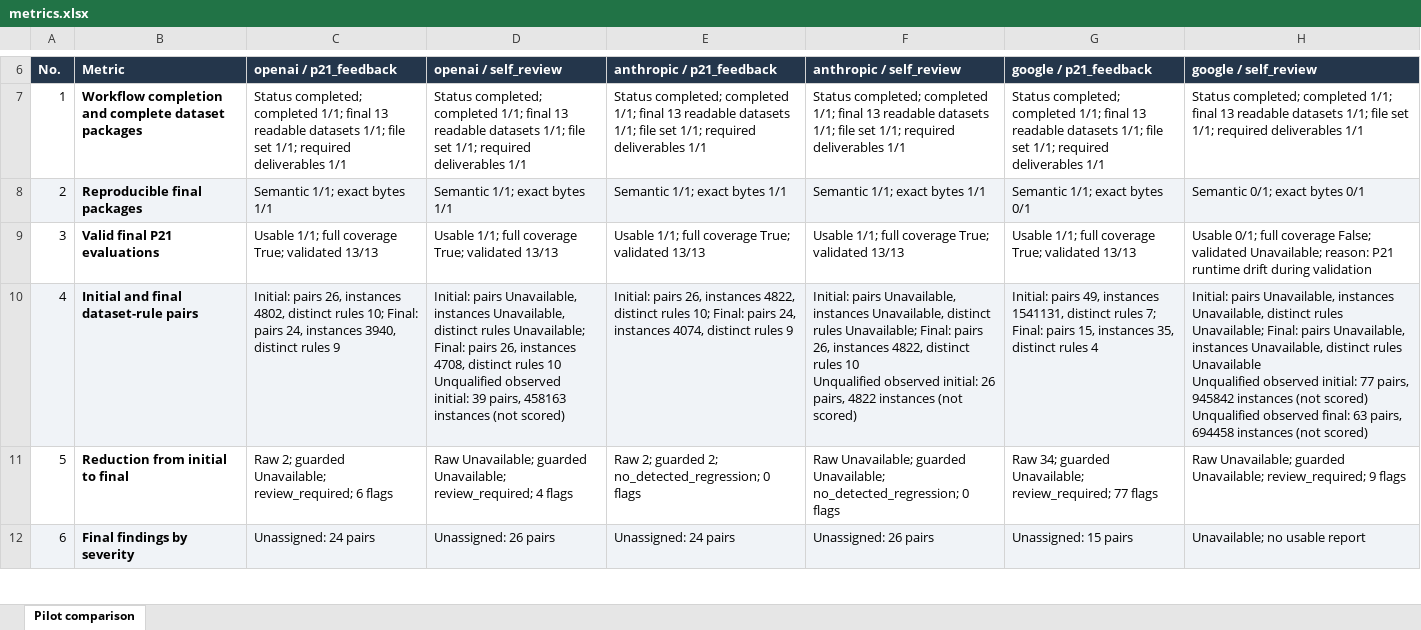
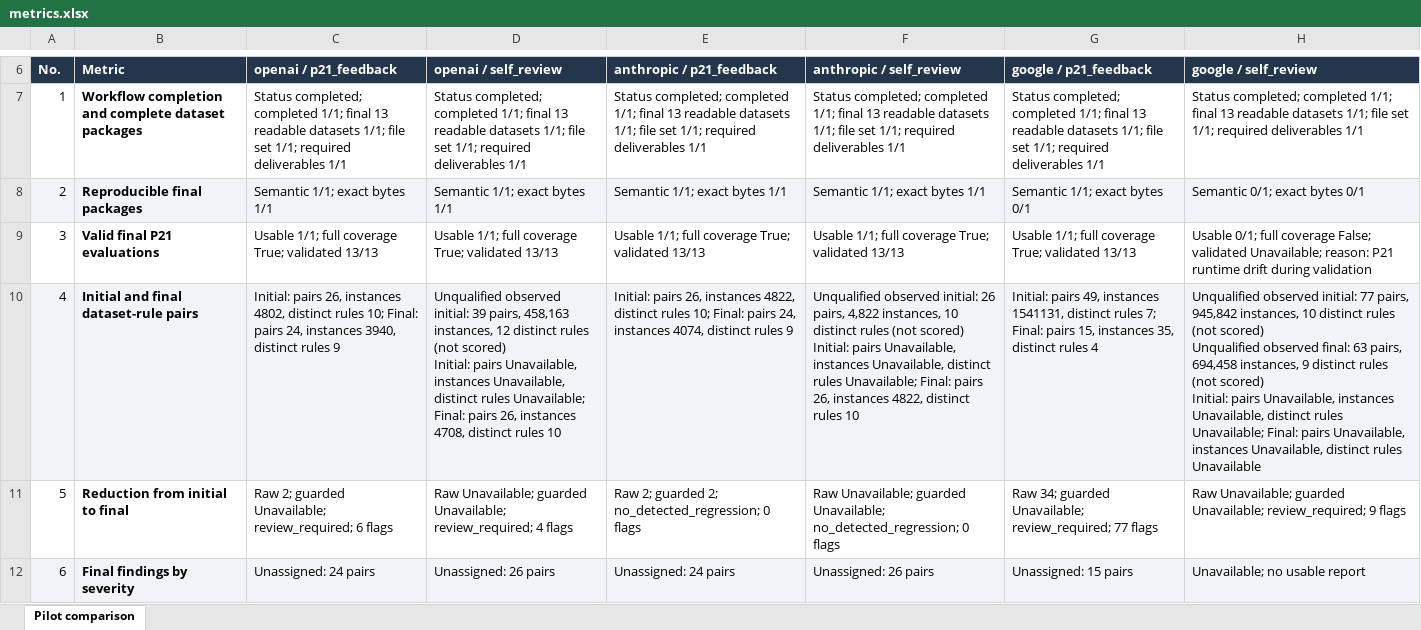
Before and after one commit to lyc0603/clinical_bench, an Excel workbook: pre_experiment/results/2026-10-21/metrics.xlsx, sheet Pilot comparison, drawn as a sheet; only a part is shown, gaps mark what is left out; values as stored, in another font and other column widths than the file's, no borders; ↵ is a line break in a cell; the diff names each change by its address in the sheet, - before the commit and + after, or states it on an @@ line.

Commit message:
Show complete unqualified initial P21 counts in metric 4

```diff
--- a/pre_experiment/results/2026-10-21/metrics.xlsx (sheet Pilot comparison)
+++ b/pre_experiment/results/2026-10-21/metrics.xlsx (sheet Pilot comparison)
-D10 (openai / self_review): Initial: pairs Unavailable, instances Unavailable, distinct rules Unavailable; Final: pairs 26, instances 4708, distinct rules 10 ↵ Unqualified observed initial: 39 pairs, 458163 instances (not scored)
+D10 (openai / self_review): Unqualified observed initial: 39 pairs, 458,163 instances, 12 distinct rules (not scored) ↵ Initial: pairs Unavailable, instances Unavailable, distinct rules Unavailable; Final: pairs 26, instances 4708, distinct rules 10
-F10 (anthropic / self_review): Initial: pairs Unavailable, instances Unavailable, distinct rules Unavailable; Final: pairs 26, instances 4822, distinct rules 10 ↵ Unqualified observed initial: 26 pairs, 4822 instances (not scored)
+F10 (anthropic / self_review): Unqualified observed initial: 26 pairs, 4,822 instances, 10 distinct rules (not scored) ↵ Initial: pairs Unavailable, instances Unavailable, distinct rules Unavailable; Final: pairs 26, instances 4822, distinct rules 10
-H10 (google / self_review): Initial: pairs Unavailable, instances Unavailable, distinct rules Unavailable; Final: pairs Unavailable, instances Unavailable, distinct rules Unavailable ↵ Unqualified observed initial: 77 pairs, 945842 instances (not scored) ↵ Unqualified observed final: 63 pairs, 694458 instances (not scored)
+H10 (google / self_review): Unqualified observed initial: 77 pairs, 945,842 instances, 10 distinct rules (not scored) ↵ Unqualified observed final: 63 pairs, 694,458 instances, 9 distinct rules (not scored) ↵ Initial: pairs Unavailable, instances Unavailable, distinct rules Unavailable; Final: pairs Unavailable, instances Unavailable, distinct rules Unavailable
```
Also changed, not shown: 7 other files.
